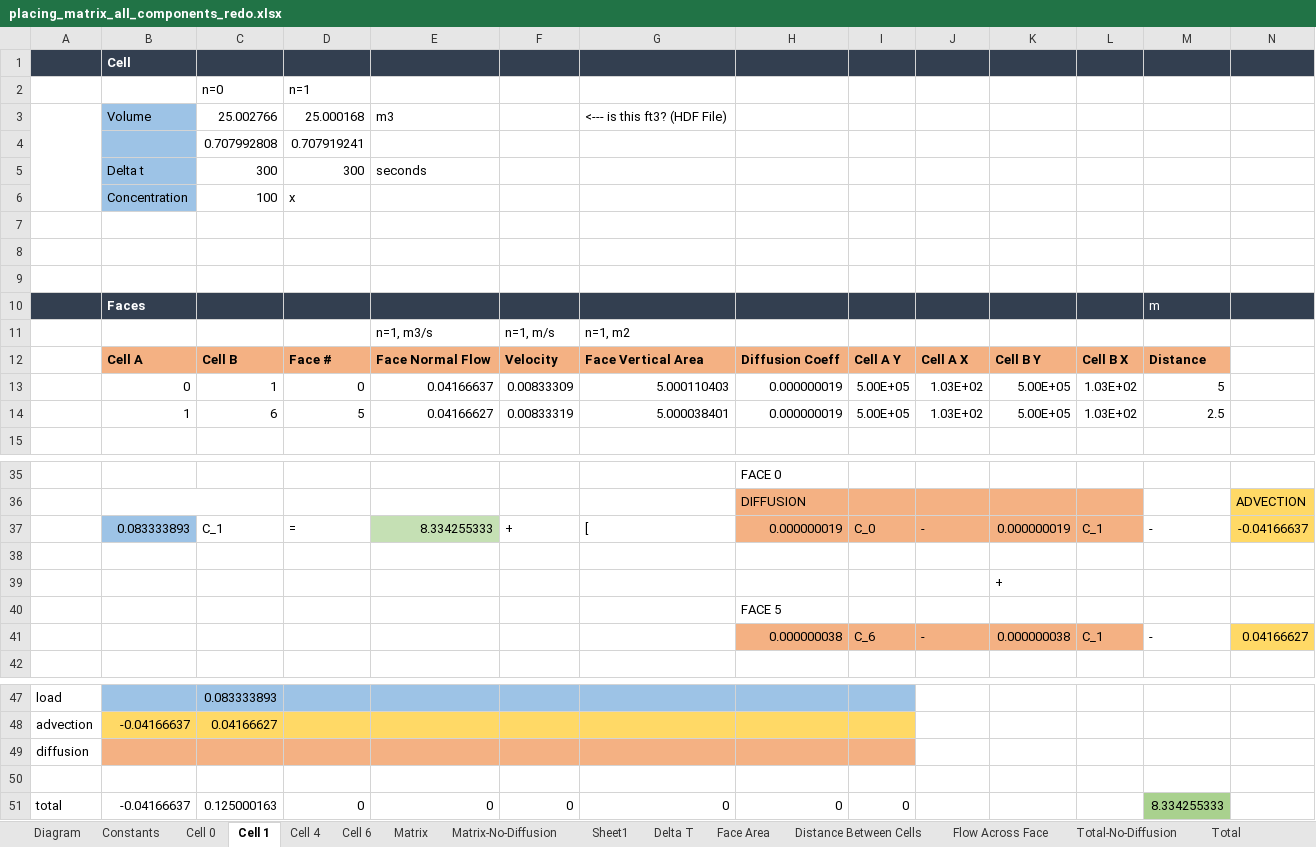
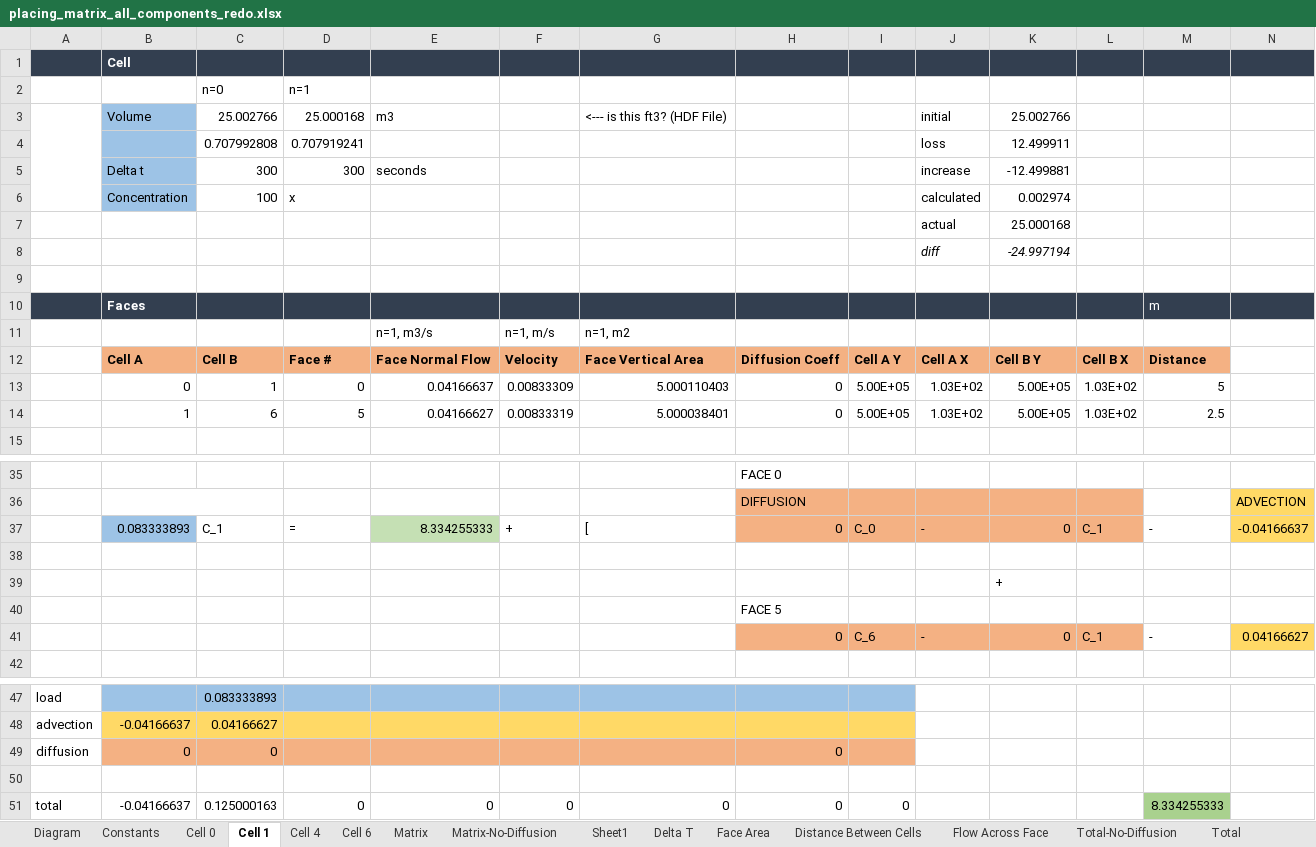
Before and after one commit to EcohydrologyTeam/ClearWater-riverine, an Excel workbook: examples/dev_sandbox/data/mini_grid/placing_matrix_all_components_redo.xlsx, sheet Cell 1, drawn as a sheet; only a part is shown, gaps mark what is left out; values as stored, in another font and other column widths than the file's, no borders; charts and pictures not drawn; removed rows and columns are numbered as before the commit, all else as after; rows hold the shown columns only; the diff names each change by its address in the sheet, - before the commit and + after, or states it on an @@ line.

```diff
--- a/examples/dev_sandbox/data/mini_grid/placing_matrix_all_components_redo.xlsx (sheet Cell 1)
+++ b/examples/dev_sandbox/data/mini_grid/placing_matrix_all_components_redo.xlsx (sheet Cell 1)
-J3: (empty)
+J3: initial
-K3: (empty)
+K3: 25.002766
-J4: (empty)
+J4: loss
-K4: (empty)
+K4: 12.499911
-J5: (empty)
+J5: increase
-K5: (empty)
+K5: -12.499881
-J6: (empty)
+J6: calculated
-K6: (empty)
+K6: 0.002974
-row 7: (empty)
+row 7:  |  |  |  |  |  |  |  |  | actual | 25.000168
-row 8: (empty)
+row 8:  |  |  |  |  |  |  |  |  | diff | -24.997194
-H13:H14: 0.000000019
+H13:H14: 0
-H37: 0.000000019
+H37: 0
-K37: 0.000000019
+K37: 0
-H41: 0.000000038
+H41: 0
-K41: 0.000000038
+K41: 0
-row 49: diffusion
+row 49: diffusion | 0 | 0 |  |  |  |  | 0
```
Also changed, not shown: sheet Cell 0, sheet Cell 6, sheet Matrix, sheet Cell 4, sheet Constants, charts or pictures, examples/dev_sandbox/data/mini_grid/placing_matrix_new.xlsx, 1 other file.
